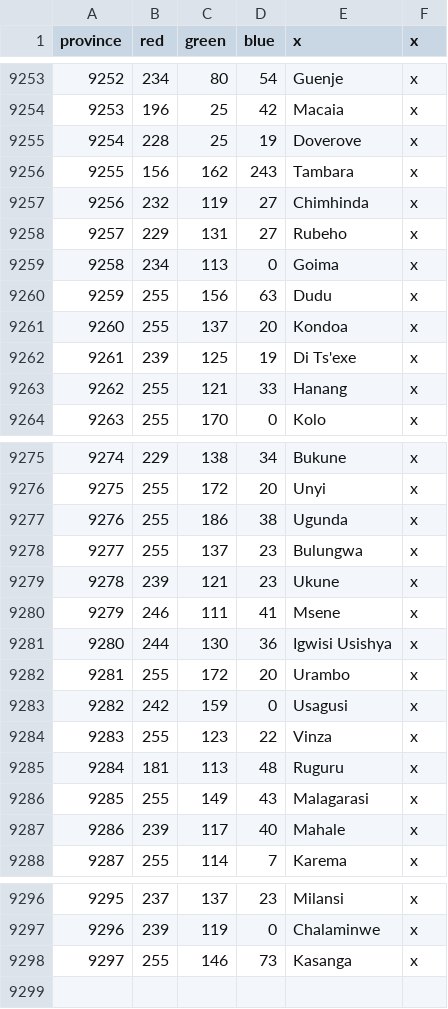
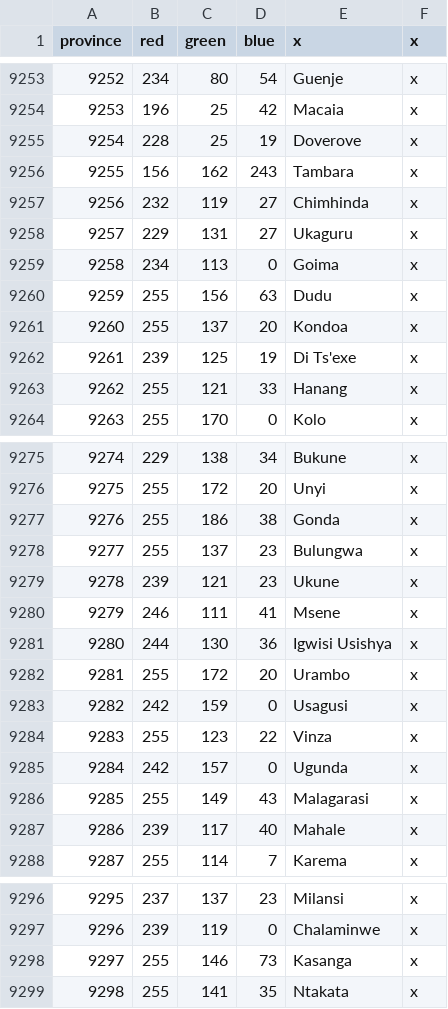
Before and after one commit to LeRoi6/Africa-Universalis-Modding-Community, a CSV file: map/definition.csv, drawn as a sheet; only a part is shown, gaps mark what is left out.

```diff
--- a/map/definition.csv
+++ b/map/definition.csv
@@ -9257,3 +9257,3 @@ province;red;green;blue;x;x
 9256;232;119;27;Chimhinda;x
-9257;229;131;27;Rubeho;x
+9257;229;131;27;Ukaguru;x
 9258;234;113;0;Goima;x
@@ -9276,3 +9276,3 @@ province;red;green;blue;x;x
 9275;255;172;20;Unyi;x
-9276;255;186;38;Ugunda;x
+9276;255;186;38;Gonda;x
 9277;255;137;23;Bulungwa;x
@@ -9284,3 +9284,3 @@ province;red;green;blue;x;x
 9283;255;123;22;Vinza;x
-9284;181;113;48;Ruguru;x
+9284;242;157;0;Ugunda;x
 9285;255;149;43;Malagarasi;x
@@ -9298 +9298,2 @@ province;red;green;blue;x;x
 9297;255;146;73;Kasanga;x
+9298;255;141;35;Ntakata;x
```
Also changed, not shown: 4 other files.
